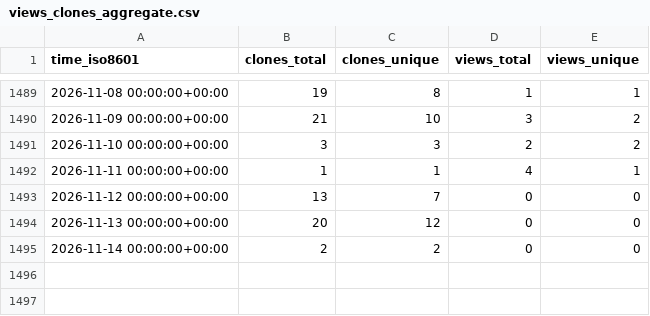
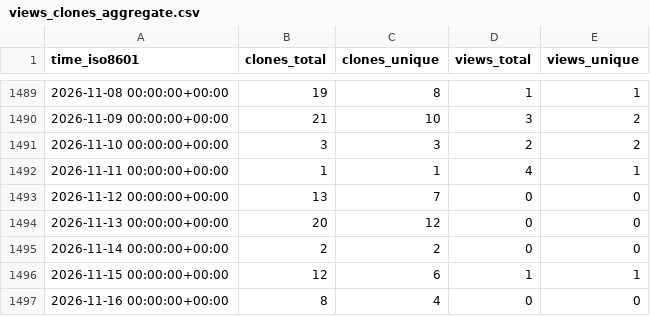
Before and after one commit to marcin-l/PegaDevTools, a CSV file: marcin-l/PegaDevTools/ghrs-data/views_clones_aggregate.csv, drawn as a sheet; only a part is shown, gaps mark what is left out; the diff names each change by its address in the sheet, - before the commit and + after, or states it on an @@ line.

```diff
--- a/marcin-l/PegaDevTools/ghrs-data/views_clones_aggregate.csv
+++ b/marcin-l/PegaDevTools/ghrs-data/views_clones_aggregate.csv
+row 1496: 2026-11-15 00:00:00+00:00 | 12 | 6 | 1 | 1
+row 1497: 2026-11-16 00:00:00+00:00 | 8 | 4 | 0 | 0
```
Also changed, not shown: 1 other file.
